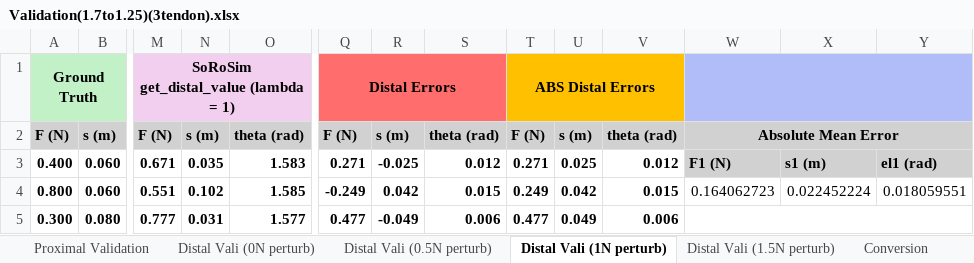
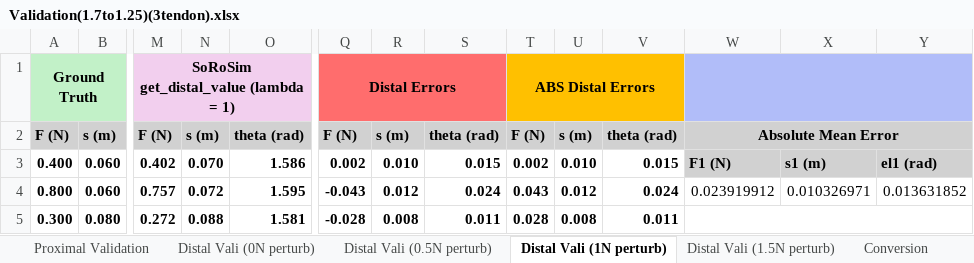
Before and after one commit to noahjones28/Bio-Inspired-Sensing, an Excel workbook: Raw Data/single force (10 trials)(perturbed)/Validation(1.7to1.25)(3tendon).xlsx, sheet Distal Vali (1N perturb), drawn as a sheet; only a part is shown, gaps mark what is left out; values as stored, in another font and other column widths than the file's, no borders; the diff covers the shown part only; the diff names each change by its address in the sheet, - before the commit and + after, or states it on an @@ line.

Commit message:
refined code for perturbation based sensing
11/12/2025

```diff
--- a/Raw Data/single force (10 trials)(perturbed)/Validation(1.7to1.25)(3tendon).xlsx (sheet Distal Vali (1N perturb))
+++ b/Raw Data/single force (10 trials)(perturbed)/Validation(1.7to1.25)(3tendon).xlsx (sheet Distal Vali (1N perturb))
-M3: 0.671
+M3: 0.402
-N3: 0.035
+N3: 0.070
-O3: 1.583
+O3: 1.586
-Q3: 0.271
+Q3: 0.002
-R3: -0.025
+R3: 0.010
-S3: 0.012
+S3: 0.015
-T3: 0.271
+T3: 0.002
-U3: 0.025
+U3: 0.010
-V3: 0.012
+V3: 0.015
-M4: 0.551
+M4: 0.757
-N4: 0.102
+N4: 0.072
-O4: 1.585
+O4: 1.595
-Q4: -0.249
+Q4: -0.043
-R4: 0.042
+R4: 0.012
-S4: 0.015
+S4: 0.024
-T4: 0.249
+T4: 0.043
-U4: 0.042
+U4: 0.012
-V4: 0.015
+V4: 0.024
-W4: 0.164062723
+W4: 0.023919912
-X4: 0.022452224
+X4: 0.010326971
-Y4: 0.018059551
+Y4: 0.013631852
-M5: 0.777
+M5: 0.272
-N5: 0.031
+N5: 0.088
-O5: 1.577
+O5: 1.581
-Q5: 0.477
+Q5: -0.028
-R5: -0.049
+R5: 0.008
-S5: 0.006
+S5: 0.011
-T5: 0.477
+T5: 0.028
-U5: 0.049
+U5: 0.008
-V5: 0.006
+V5: 0.011
```
Also changed, not shown: 61 edited cells elsewhere in this sheet, Raw Data/single force (10 trials)(perturbed)/Validation(1.5)(3tendon).xlsx, testdata.xlsx, 6 other files.
